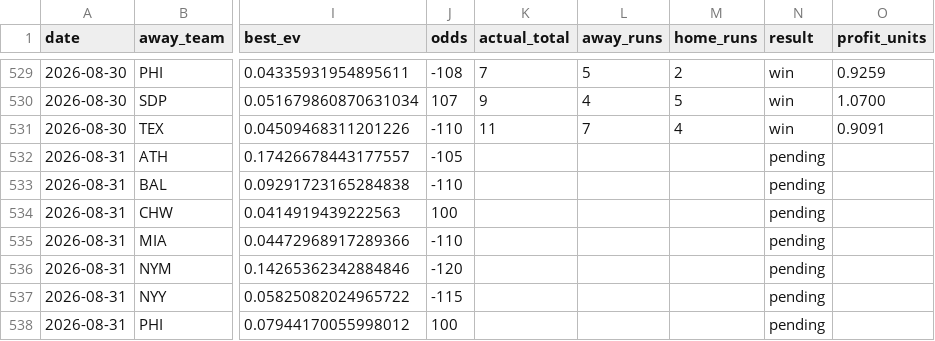
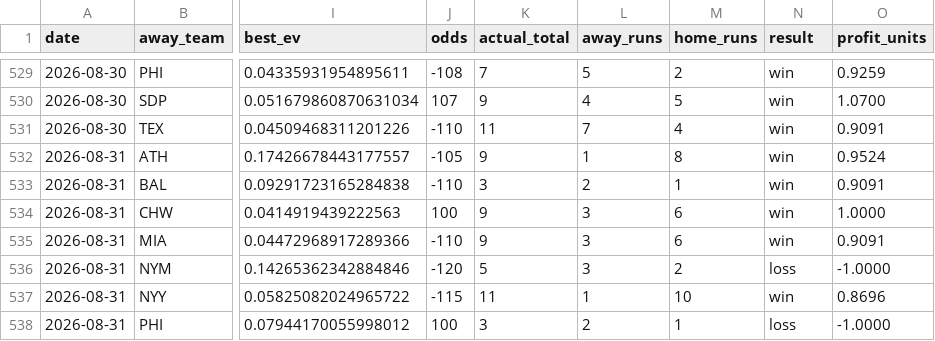
Before and after one commit to Jackstein0/atsrecipts-live-model, a CSV file: atsrecipts-upload-ready/data/processed/pick_tracker.csv, drawn as a sheet; only a part is shown, gaps mark what is left out; the diff covers the shown part only; the diff names each change by its address in the sheet, - before the commit and + after, or states it on an @@ line.

```diff
--- a/atsrecipts-upload-ready/data/processed/pick_tracker.csv
+++ b/atsrecipts-upload-ready/data/processed/pick_tracker.csv
-K532 (actual_total): (empty)
+K532 (actual_total): 9
-L532 (away_runs): (empty)
+L532 (away_runs): 1
-M532 (home_runs): (empty)
+M532 (home_runs): 8
-N532:N535 (result): pending
+N532:N535 (result): win
-O532 (profit_units): (empty)
+O532 (profit_units): 0.9524
-K533 (actual_total): (empty)
+K533 (actual_total): 3
-L533 (away_runs): (empty)
+L533 (away_runs): 2
-M533 (home_runs): (empty)
+M533 (home_runs): 1
-O533 (profit_units): (empty)
+O533 (profit_units): 0.9091
-K534:K535 (actual_total): (empty)
+K534:K535 (actual_total): 9
-L534:L536 (away_runs): (empty)
+L534:L536 (away_runs): 3
-M534:M535 (home_runs): (empty)
+M534:M535 (home_runs): 6
-O534 (profit_units): (empty)
+O534 (profit_units): 1.0000
-O535 (profit_units): (empty)
+O535 (profit_units): 0.9091
-K536 (actual_total): (empty)
+K536 (actual_total): 5
-M536 (home_runs): (empty)
+M536 (home_runs): 2
-N536 (result): pending
+N536 (result): loss
-O536 (profit_units): (empty)
+O536 (profit_units): -1.0000
-K537 (actual_total): (empty)
+K537 (actual_total): 11
-L537 (away_runs): (empty)
+L537 (away_runs): 1
-M537 (home_runs): (empty)
+M537 (home_runs): 10
-N537 (result): pending
+N537 (result): win
-O537 (profit_units): (empty)
+O537 (profit_units): 0.8696
-K538 (actual_total): (empty)
+K538 (actual_total): 3
-L538 (away_runs): (empty)
+L538 (away_runs): 2
-M538 (home_runs): (empty)
+M538 (home_runs): 1
-N538 (result): pending
+N538 (result): loss
-O538 (profit_units): (empty)
+O538 (profit_units): -1.0000
```
Also changed, not shown: 9 added rows and 5 edited cells elsewhere in this file, atsrecipts-upload-ready/data/processed/pick_tracker_model_b.csv, atsrecipts-upload-ready/data/processed/today_board.csv, 19 other files.
